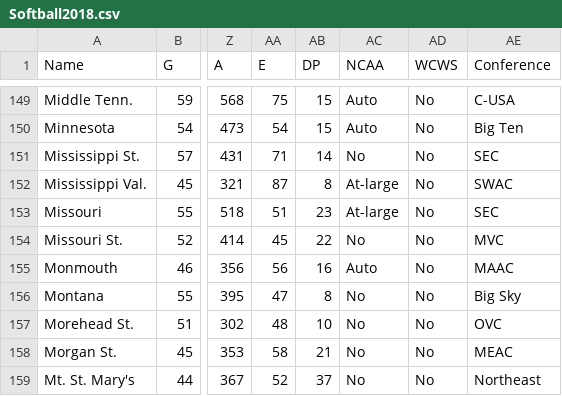
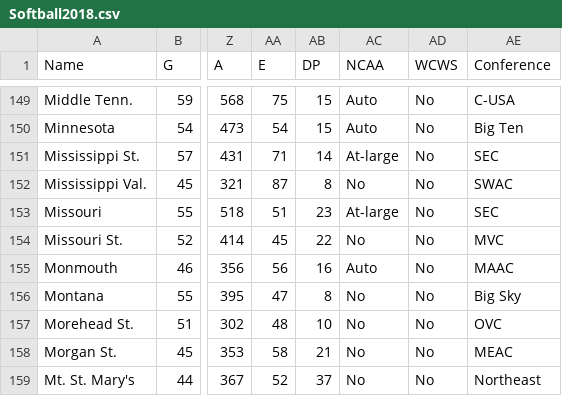
Before and after one commit to dpwynne/softball-ncaa-regionals-modeling, a CSV file: Data/Softball2018.csv, drawn as a sheet; only a part is shown, gaps mark what is left out; the diff names each change by its address in the sheet, - before the commit and + after, or states it on an @@ line.

Commit message:
tested a few more stats with best model *best model still lines 455-463 *changed softball2018 data to reflect missisippi state change *changed spreadsheet to reflect mississippi state change

```diff
--- a/Data/Softball2018.csv
+++ b/Data/Softball2018.csv
-AC151 (NCAA): No
+AC151 (NCAA): At-large
-AC152 (NCAA): At-large
+AC152 (NCAA): No
```
Also changed, not shown: 2 other files.
